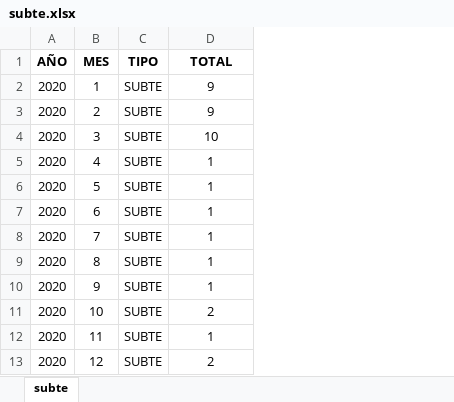
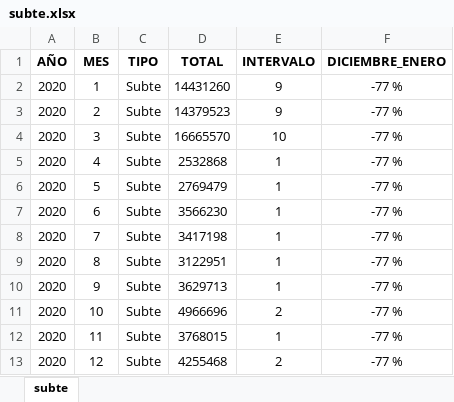
Before and after one commit to fernandorgonzalez/cursos-eant-python_data_analytics-proyecto, an Excel workbook: subte.xlsx, sheet subte, drawn as a sheet; values as stored, in another font and other column widths than the file's, no borders; addresses are those after the commit; the diff names each change by its address in the sheet, - before the commit and + after, or states it on an @@ line.

```diff
--- a/subte.xlsx (sheet subte)
+++ b/subte.xlsx (sheet subte)
+column D (TOTAL), rows 2-13: 14431260 | 14379523 | 16665570 | 2532868 | 2769479 | 3566230 | 3417198 | 3122951 | 3629713 | 4966696 | 3768015 | 4255468
+column F (DICIEMBRE_ENERO), rows 2-13: all -77 %
-E1: TOTAL
+E1: INTERVALO
-C2:C13 (TIPO): SUBTE
+C2:C13 (TIPO): Subte
```
Also changed, not shown: bicicletas.xlsx, covid.xlsx, 6 other files.
